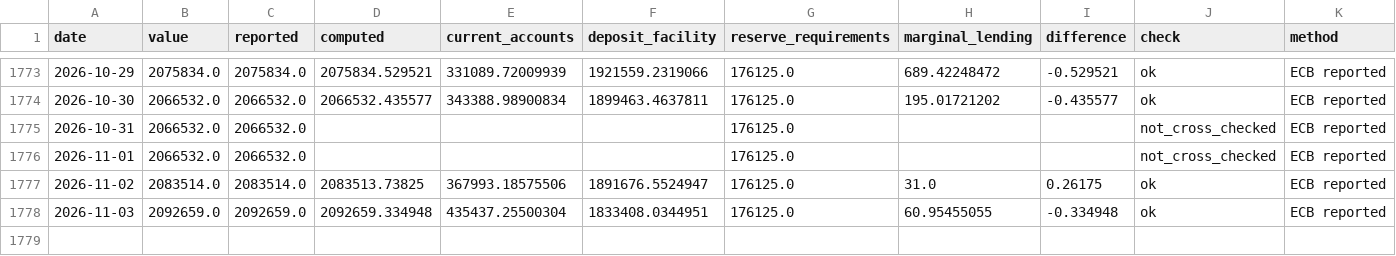
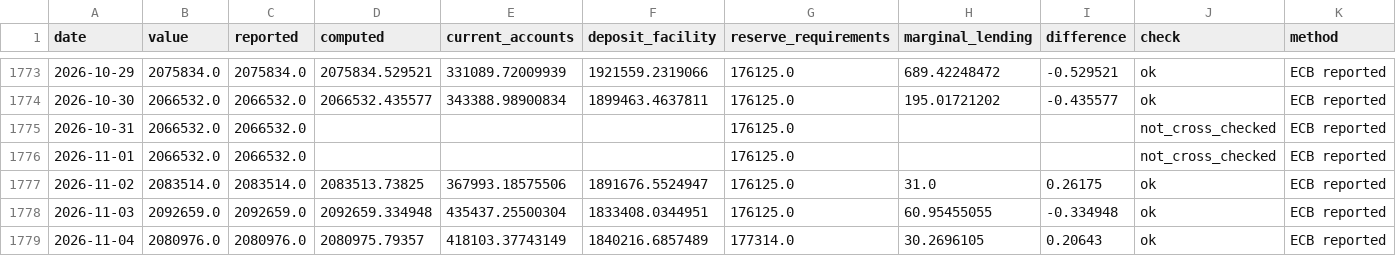
Before and after one commit to codenuker/ESTR-3mo, a CSV file: ecb-liquidity/data/liquidity.csv, drawn as a sheet; only a part is shown, gaps mark what is left out; rows hold the shown columns only; the diff names each change by its address in the sheet, - before the commit and + after, or states it on an @@ line.

```diff
--- a/ecb-liquidity/data/liquidity.csv
+++ b/ecb-liquidity/data/liquidity.csv
+row 1779: 2026-11-04 | 2080976.0 | 2080976.0 | 2080975.79357 | 418103.37743149 | 1840216.6857489 | 177314.0 | 30.2696105 | 0.20643 | ok | ECB reported
```
Also changed, not shown: 3 other files.
